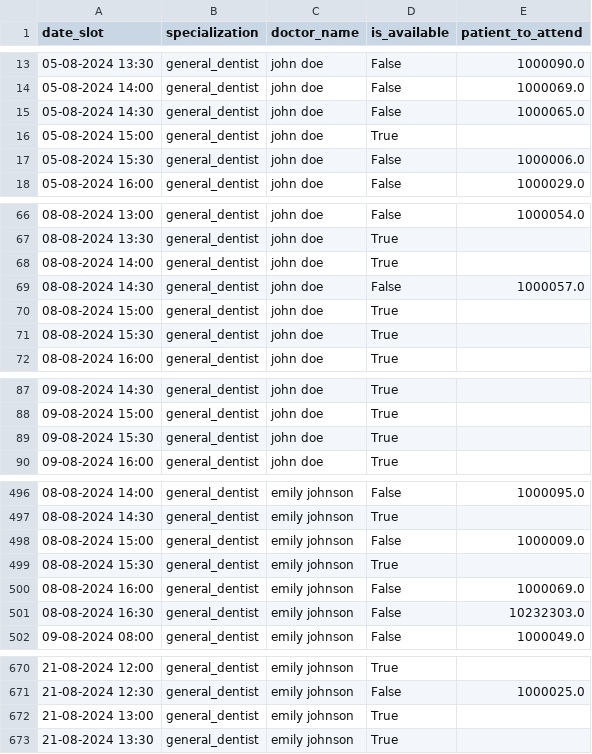
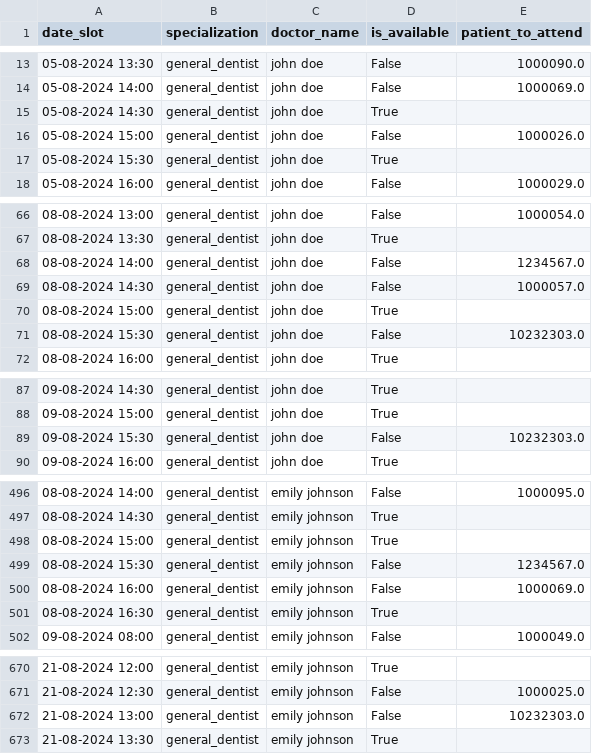
Before and after one commit to Pavanmanikanta98/doctor-appointment-multiagent-system, a CSV file: data/doctor_availability.csv, drawn as a sheet; only a part is shown, gaps mark what is left out; the diff covers the shown part only.

```diff
--- a/data/doctor_availability.csv
+++ b/data/doctor_availability.csv
@@ -14,5 +14,5 @@ date_slot,specialization,doctor_name,is_available,patient_to_attend
 05-08-2024 14:00,general_dentist,john doe,False,1000069.0
-05-08-2024 14:30,general_dentist,john doe,False,1000065.0
-05-08-2024 15:00,general_dentist,john doe,True,
-05-08-2024 15:30,general_dentist,john doe,False,1000006.0
+05-08-2024 14:30,general_dentist,john doe,True,
+05-08-2024 15:00,general_dentist,john doe,False,1000026.0
+05-08-2024 15:30,general_dentist,john doe,True,
 05-08-2024 16:00,general_dentist,john doe,False,1000029.0
@@ -67,6 +67,6 @@ date_slot,specialization,doctor_name,is_available,patient_to_attend
 08-08-2024 13:30,general_dentist,john doe,True,
-08-08-2024 14:00,general_dentist,john doe,True,
+08-08-2024 14:00,general_dentist,john doe,False,1234567.0
 08-08-2024 14:30,general_dentist,john doe,False,1000057.0
 08-08-2024 15:00,general_dentist,john doe,True,
-08-08-2024 15:30,general_dentist,john doe,True,
+08-08-2024 15:30,general_dentist,john doe,False,10232303.0
 08-08-2024 16:00,general_dentist,john doe,True,
@@ -88,3 +88,3 @@ date_slot,specialization,doctor_name,is_available,patient_to_attend
 09-08-2024 15:00,general_dentist,john doe,True,
-09-08-2024 15:30,general_dentist,john doe,True,
+09-08-2024 15:30,general_dentist,john doe,False,10232303.0
 09-08-2024 16:00,general_dentist,john doe,True,
@@ -497,6 +497,6 @@ date_slot,specialization,doctor_name,is_available,patient_to_attend
 08-08-2024 14:30,general_dentist,emily johnson,True,
-08-08-2024 15:00,general_dentist,emily johnson,False,1000009.0
-08-08-2024 15:30,general_dentist,emily johnson,True,
+08-08-2024 15:00,general_dentist,emily johnson,True,
+08-08-2024 15:30,general_dentist,emily johnson,False,1234567.0
 08-08-2024 16:00,general_dentist,emily johnson,False,1000069.0
-08-08-2024 16:30,general_dentist,emily johnson,False,10232303.0
+08-08-2024 16:30,general_dentist,emily johnson,True,
 09-08-2024 08:00,general_dentist,emily johnson,False,1000049.0
@@ -671,3 +671,3 @@ date_slot,specialization,doctor_name,is_available,patient_to_attend
 21-08-2024 12:30,general_dentist,emily johnson,False,1000025.0
-21-08-2024 13:00,general_dentist,emily johnson,True,
+21-08-2024 13:00,general_dentist,emily johnson,False,10232303.0
 21-08-2024 13:30,general_dentist,emily johnson,True,
```
Also changed, not shown: 2 edited cells elsewhere in this file, 6 other files.
